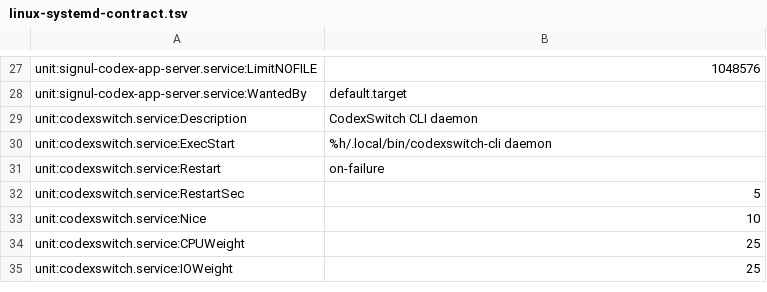
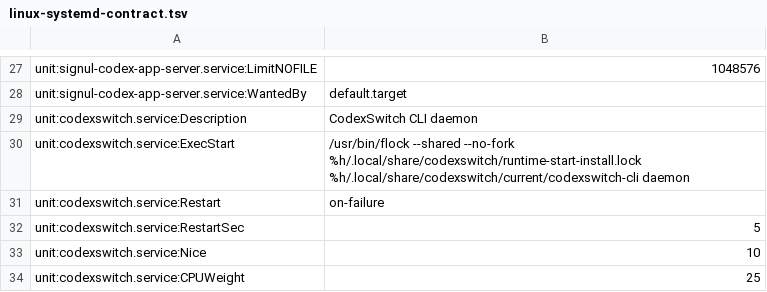
Before and after one commit to brendondelgado/CodexSwitch, a TSV file: scripts/manifests/linux-systemd-contract.tsv, drawn as a sheet; only a part is shown, gaps mark what is left out; the shorter side is filled out with more unchanged rows.

Commit message:
fix: keep VPS authority and runtime coherent

```diff
--- a/scripts/manifests/linux-systemd-contract.tsv
+++ b/scripts/manifests/linux-systemd-contract.tsv
@@ -29,3 +29,3 @@ unit:signul-codex-app-server.service:WantedBy	default.target
 unit:codexswitch.service:Description	CodexSwitch CLI daemon
-unit:codexswitch.service:ExecStart	%h/.local/bin/codexswitch-cli daemon
+unit:codexswitch.service:ExecStart	/usr/bin/flock --shared --no-fork %h/.local/share/codexswitch/runtime-start-install.lock %h/.local/share/codexswitch/current/codexswitch-cli daemon
 unit:codexswitch.service:Restart	on-failure
```
Also changed, not shown: 15 other files.
